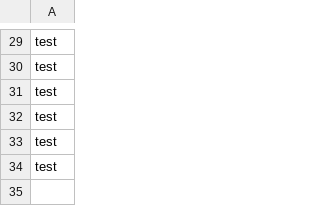
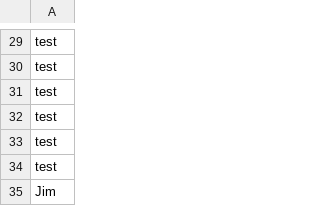
Before and after one commit to githubocto/good-day-demo, a CSV file: good-day.csv, drawn as a sheet; only a part is shown, gaps mark what is left out; the diff names each change by its address in the sheet, - before the commit and + after, or states it on an @@ line.

Commit message:
Good Day update

```diff
--- a/good-day.csv
+++ b/good-day.csv
+row 35: Jim
```
